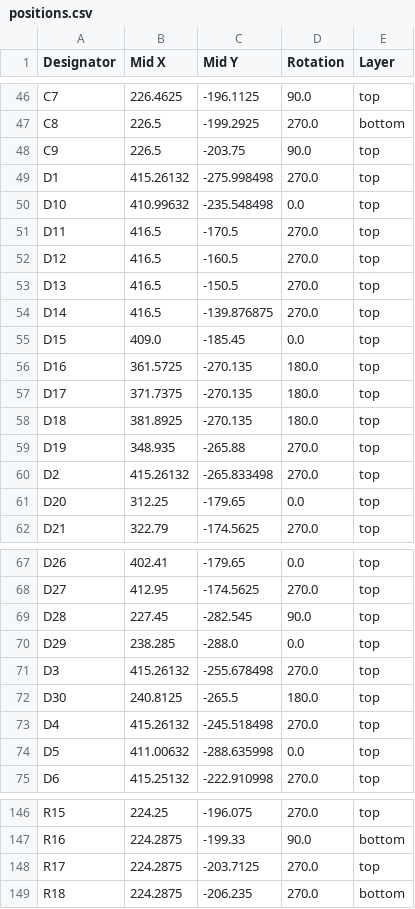
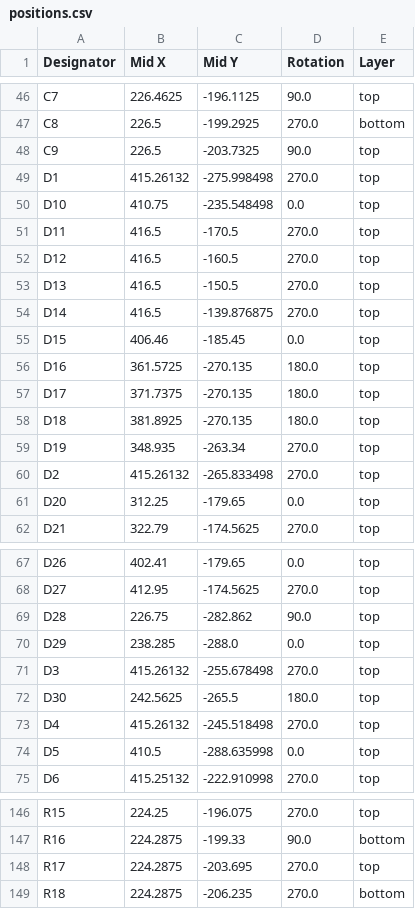
Before and after one commit to muntedpissmole/pccs4, a CSV file: kicad/gerber/positions.csv, drawn as a sheet; only a part is shown, gaps mark what is left out; the diff covers the shown part only.

```diff
--- a/kicad/gerber/positions.csv
+++ b/kicad/gerber/positions.csv
@@ -47,5 +47,5 @@ C7,226.4625,-196.1125,90.0,top
 C8,226.5,-199.2925,270.0,bottom
-C9,226.5,-203.75,90.0,top
+C9,226.5,-203.7325,90.0,top
 D1,415.26132,-275.998498,270.0,top
-D10,410.99632,-235.548498,0.0,top
+D10,410.75,-235.548498,0.0,top
 D11,416.5,-170.5,270.0,top
@@ -54,3 +54,3 @@ D13,416.5,-150.5,270.0,top
 D14,416.5,-139.876875,270.0,top
-D15,409.0,-185.45,0.0,top
+D15,406.46,-185.45,0.0,top
 D16,361.5725,-270.135,180.0,top
@@ -58,3 +58,3 @@ D17,371.7375,-270.135,180.0,top
 D18,381.8925,-270.135,180.0,top
-D19,348.935,-265.88,270.0,top
+D19,348.935,-263.34,270.0,top
 D2,415.26132,-265.833498,270.0,top
@@ -68,8 +68,8 @@ D26,402.41,-179.65,0.0,top
 D27,412.95,-174.5625,270.0,top
-D28,227.45,-282.545,90.0,top
+D28,226.75,-282.862,90.0,top
 D29,238.285,-288.0,0.0,top
 D3,415.26132,-255.678498,270.0,top
-D30,240.8125,-265.5,180.0,top
+D30,242.5625,-265.5,180.0,top
 D4,415.26132,-245.518498,270.0,top
-D5,411.00632,-288.635998,0.0,top
+D5,410.5,-288.635998,0.0,top
 D6,415.25132,-222.910998,270.0,top
@@ -147,3 +147,3 @@ R15,224.25,-196.075,270.0,top
 R16,224.2875,-199.33,90.0,bottom
-R17,224.2875,-203.7125,270.0,top
+R17,224.2875,-203.695,270.0,top
 R18,224.2875,-206.235,270.0,bottom
```
Also changed, not shown: 24 edited cells elsewhere in this file, kicad/gerber/bom.csv, 6 other files.
